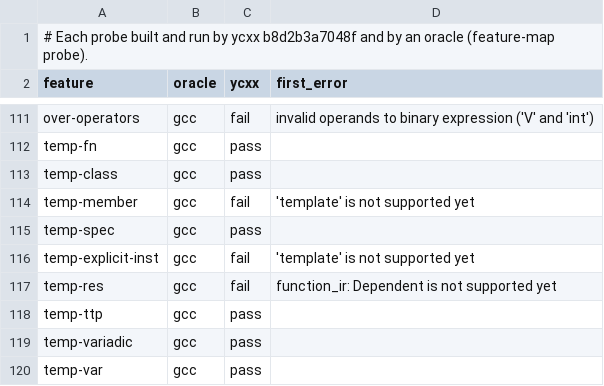
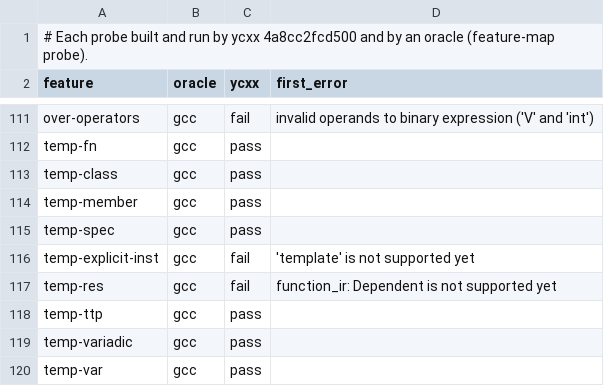
Before and after one commit to yrashk/ycxx, a TSV file: tools/feature-map/probes.tsv, drawn as a sheet; only a part is shown, gaps mark what is left out.

```diff
--- a/tools/feature-map/probes.tsv
+++ b/tools/feature-map/probes.tsv
@@ -1,2 +1,2 @@
-# Each probe built and run by ycxx b8d2b3a7048f and by an oracle (feature-map probe).
+# Each probe built and run by ycxx 4a8cc2fcd500 and by an oracle (feature-map probe).
 feature	oracle	ycxx	first_error
@@ -113,3 +113,3 @@ temp-fn	gcc	pass
 temp-class	gcc	pass	
-temp-member	gcc	fail	'template' is not supported yet
+temp-member	gcc	pass	
 temp-spec	gcc	pass	
```
Also changed, not shown: 6 other files.
